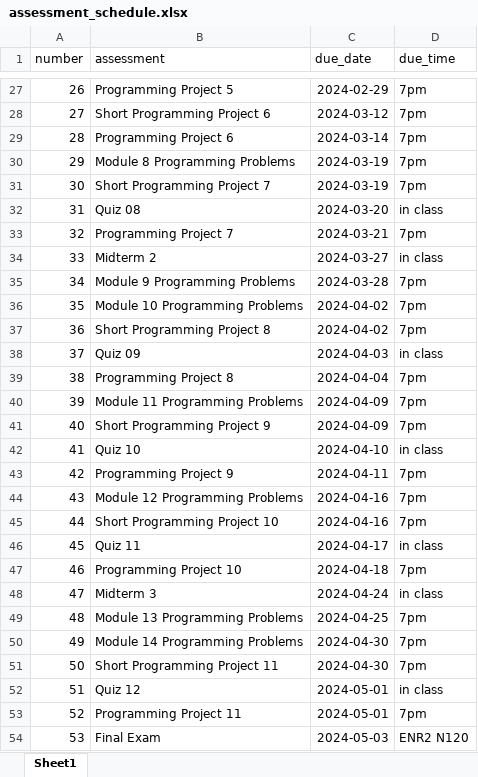
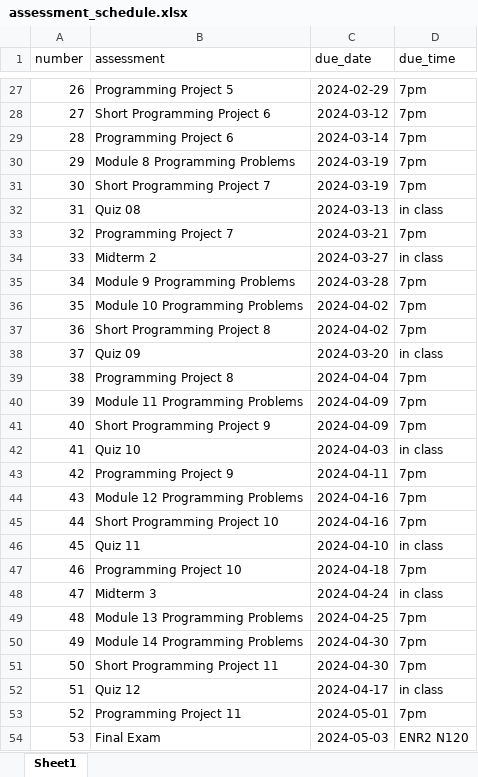
Before and after one commit to picoral/csc-110, an Excel workbook: assessment_schedule.xlsx, sheet Sheet1, drawn as a sheet; only a part is shown, gaps mark what is left out; values as stored, in another font and other column widths than the file's, no borders; the diff names each change by its address in the sheet, - before the commit and + after, or states it on an @@ line.

Commit message:
shifted quiz dates

```diff
--- a/assessment_schedule.xlsx (sheet Sheet1)
+++ b/assessment_schedule.xlsx (sheet Sheet1)
-C32 (due_date): 2024-03-20
+C32 (due_date): 2024-03-13
-C38 (due_date): 2024-04-03
+C38 (due_date): 2024-03-20
-C42 (due_date): 2024-04-10
+C42 (due_date): 2024-04-03
-C46 (due_date): 2024-04-17
+C46 (due_date): 2024-04-10
-C52 (due_date): 2024-05-01
+C52 (due_date): 2024-04-17
```
Also changed, not shown: 4 other files.
